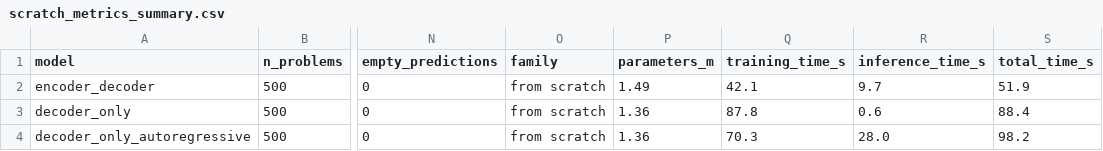
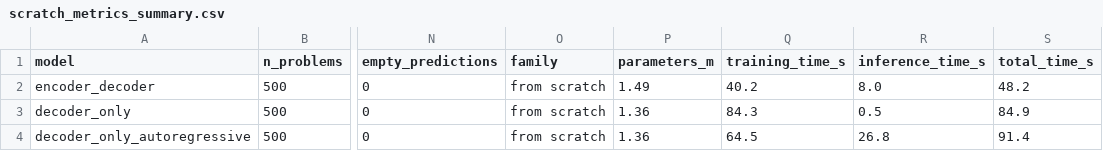
Before and after one commit to KshaunishSoni123/MSDS458_KshaunishSoni, a CSV file: Assignment3/results/scratch_metrics_summary.csv, drawn as a sheet; only a part is shown, gaps mark what is left out; the diff names each change by its address in the sheet, - before the commit and + after, or states it on an @@ line.

```diff
--- a/Assignment3/results/scratch_metrics_summary.csv
+++ b/Assignment3/results/scratch_metrics_summary.csv
-Q2 (training_time_s): 42.1
+Q2 (training_time_s): 40.2
-R2 (inference_time_s): 9.7
+R2 (inference_time_s): 8.0
-S2 (total_time_s): 51.9
+S2 (total_time_s): 48.2
-Q3 (training_time_s): 87.8
+Q3 (training_time_s): 84.3
-R3 (inference_time_s): 0.6
+R3 (inference_time_s): 0.5
-S3 (total_time_s): 88.4
+S3 (total_time_s): 84.9
-Q4 (training_time_s): 70.3
+Q4 (training_time_s): 64.5
-R4 (inference_time_s): 28.0
+R4 (inference_time_s): 26.8
-S4 (total_time_s): 98.2
+S4 (total_time_s): 91.4
```
Also changed, not shown: Assignment3/results/model_comparison_summary.csv, Assignment3/results/scratch_training_history.csv, 22 other files.
